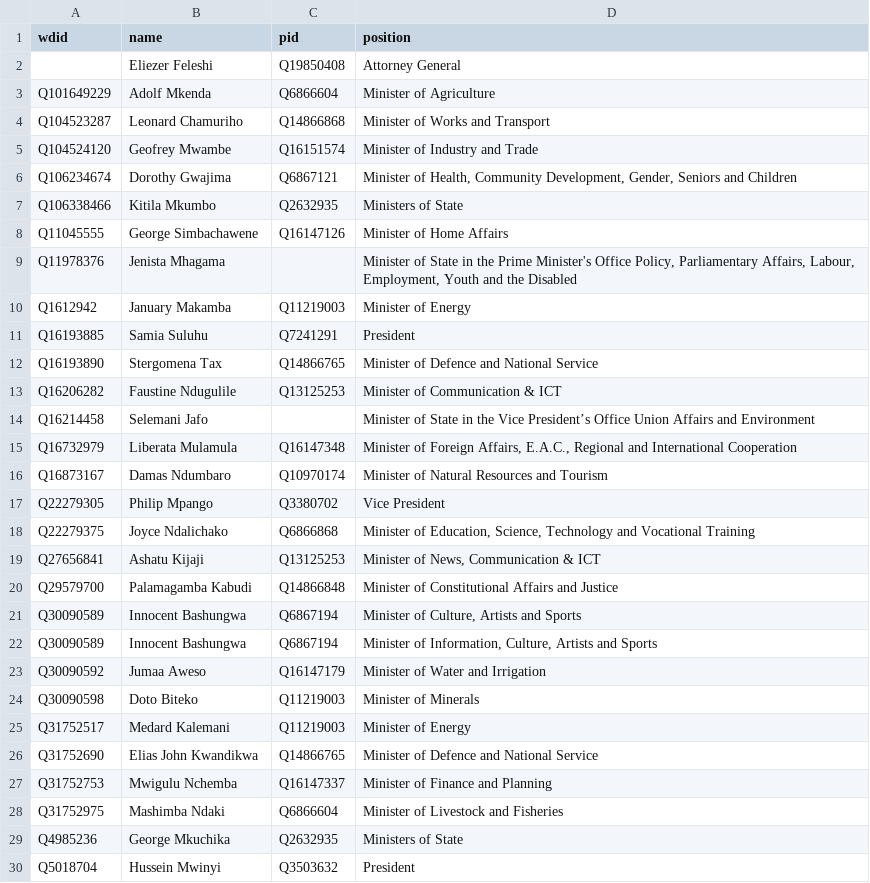
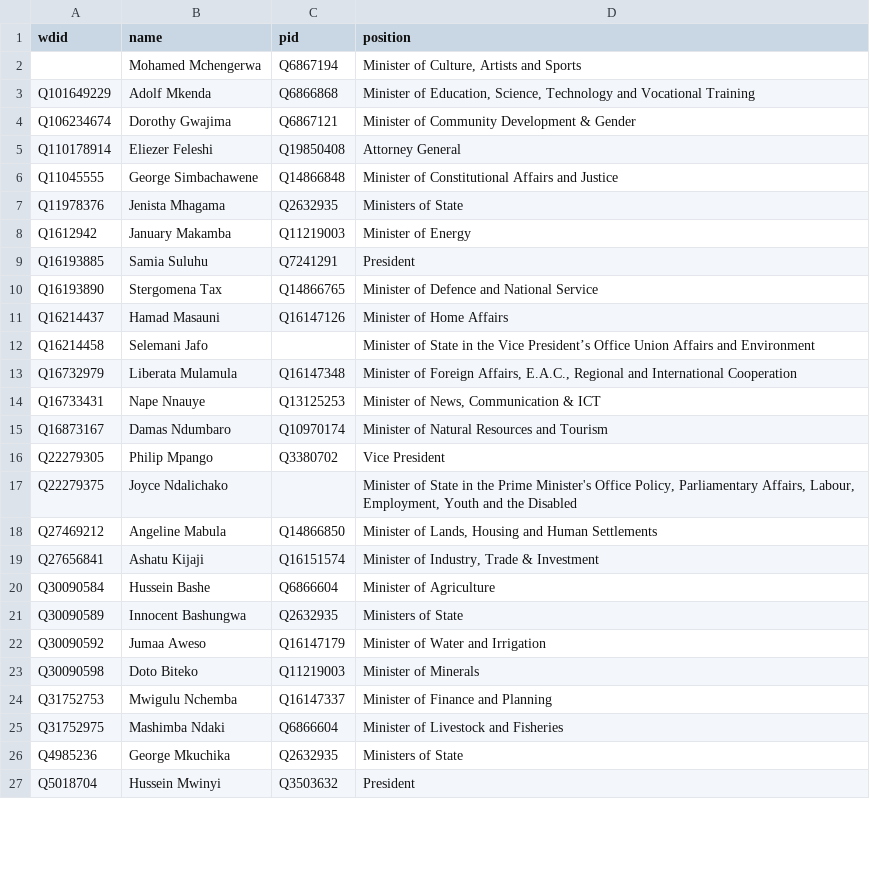
Before and after one commit to every-politician-scrapers/tanzania-ministers, a CSV file: data/wikipedia.csv, drawn as a sheet; only a part is shown; the diff covers the shown part only.

```diff
--- a/data/wikipedia.csv
+++ b/data/wikipedia.csv
@@ -1,10 +1,8 @@
 wdid,name,pid,position
-,Eliezer Feleshi,Q19850408,Attorney General
-Q101649229,Adolf Mkenda,Q6866604,Minister of Agriculture
-Q104523287,Leonard Chamuriho,Q14866868,Minister of Works and Transport
-Q104524120,Geofrey Mwambe,Q16151574,Minister of Industry and Trade
-Q106234674,Dorothy Gwajima,Q6867121,"Minister of Health, Community Development, Gender, Seniors and Children"
-Q106338466,Kitila Mkumbo,Q2632935,Ministers of State
-Q11045555,George Simbachawene,Q16147126,Minister of Home Affairs
-Q11978376,Jenista Mhagama,,"Minister of State in the Prime Minister's Office Policy, Parliamentary Affairs, Labour, Employment, Youth and the Disabled"
+,Mohamed Mchengerwa,Q6867194,"Minister of Culture, Artists and Sports"
+Q101649229,Adolf Mkenda,Q6866868,"Minister of Education, Science, Technology and Vocational Training"
+Q106234674,Dorothy Gwajima,Q6867121,Minister of Community Development & Gender
+Q110178914,Eliezer Feleshi,Q19850408,Attorney General
+Q11045555,George Simbachawene,Q14866848,Minister of Constitutional Affairs and Justice
+Q11978376,Jenista Mhagama,Q2632935,Ministers of State
 Q1612942,January Makamba,Q11219003,Minister of Energy
@@ -12,16 +10,15 @@ Q16193885,Samia Suluhu,Q7241291,President
 Q16193890,Stergomena Tax,Q14866765,Minister of Defence and National Service
-Q16206282,Faustine Ndugulile,Q13125253,Minister of Communication & ICT
+Q16214437,Hamad Masauni,Q16147126,Minister of Home Affairs
 Q16214458,Selemani Jafo,,Minister of State in the Vice President’s Office Union Affairs and Environment
 Q16732979,Liberata Mulamula,Q16147348,"Minister of Foreign Affairs, E.A.C., Regional and International Cooperation"
+Q16733431,Nape Nnauye,Q13125253,"Minister of News, Communication & ICT"
 Q16873167,Damas Ndumbaro,Q10970174,Minister of Natural Resources and Tourism
 Q22279305,Philip Mpango,Q3380702,Vice President
-Q22279375,Joyce Ndalichako,Q6866868,"Minister of Education, Science, Technology and Vocational Training"
-Q27656841,Ashatu Kijaji,Q13125253,"Minister of News, Communication & ICT"
-Q29579700,Palamagamba Kabudi,Q14866848,Minister of Constitutional Affairs and Justice
-Q30090589,Innocent Bashungwa,Q6867194,"Minister of Culture, Artists and Sports"
-Q30090589,Innocent Bashungwa,Q6867194,"Minister of Information, Culture, Artists and Sports"
+Q22279375,Joyce Ndalichako,,"Minister of State in the Prime Minister's Office Policy, Parliamentary Affairs, Labour, Employment, Youth and the Disabled"
+Q27469212,Angeline Mabula,Q14866850,"Minister of Lands, Housing and Human Settlements"
+Q27656841,Ashatu Kijaji,Q16151574,"Minister of Industry, Trade & Investment"
+Q30090584,Hussein Bashe,Q6866604,Minister of Agriculture
+Q30090589,Innocent Bashungwa,Q2632935,Ministers of State
 Q30090592,Jumaa Aweso,Q16147179,Minister of Water and Irrigation
 Q30090598,Doto Biteko,Q11219003,Minister of Minerals
-Q31752517,Medard Kalemani,Q11219003,Minister of Energy
-Q31752690,Elias John Kwandikwa,Q14866765,Minister of Defence and National Service
 Q31752753,Mwigulu Nchemba,Q16147337,Minister of Finance and Planning
```
Also changed, not shown: 1 added row, 2 removed rows and 2 edited cells elsewhere in this file, data/wikidata-wp.csv, data/wikipedia-diff.csv.
